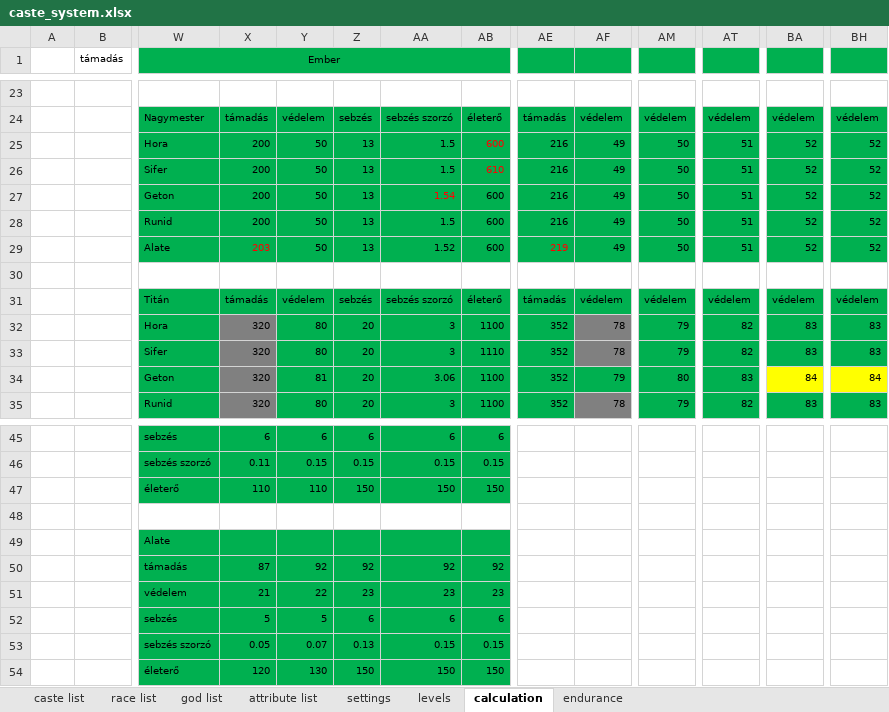
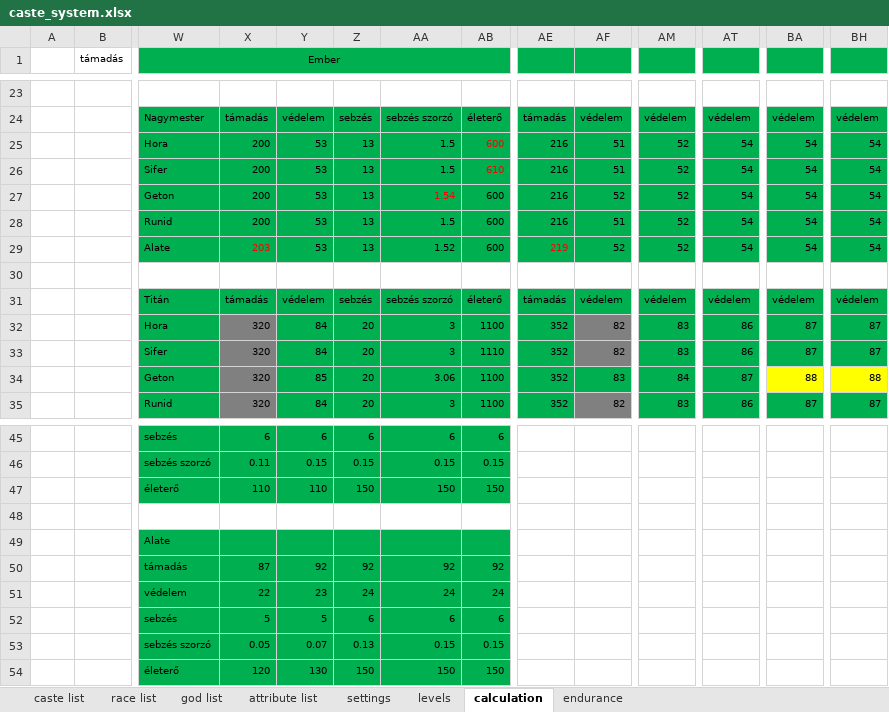
Before and after one commit to attleysmith/ataliasflame_2.0, an Excel workbook: doc/caste_system.xlsx, sheet calculation, drawn as a sheet; only a part is shown, gaps mark what is left out; values as stored, in another font and other column widths than the file's, no borders; removed rows and columns are numbered as before the commit, all else as after; rows hold the shown columns only; the diff covers the shown part only; the diff names each change by its address in the sheet, - before the commit and + after, or states it on an @@ line.

```diff
--- a/doc/caste_system.xlsx (sheet calculation)
+++ b/doc/caste_system.xlsx (sheet calculation)
-Y25:Y29: 50
+Y25:Y29: 53
-AF25:AF26: 49
+AF25:AF26: 51
-AM25:AM29: 50
+AM25:AM29: 52
-AT25:AT29: 51
+AT25:AT29: 54
-BA25:BA29: 52
+BA25:BA29: 54
-BH25:BH29: 52
+BH25:BH29: 54
-AF27: 49
+AF27: 52
-AF28: 49
+AF28: 51
-AF29: 49
+AF29: 52
-Y32:Y33: 80
+Y32:Y33: 84
-AF32:AF33: 78
+AF32:AF33: 82
-AM32:AM33: 79
+AM32:AM33: 83
-AT32:AT33: 82
+AT32:AT33: 86
-BA32:BA33: 83
+BA32:BA33: 87
-BH32:BH33: 83
+BH32:BH33: 87
-Y34: 81
+Y34: 85
-AF34: 79
+AF34: 83
-AM34: 80
+AM34: 84
-AT34: 83
+AT34: 87
-BA34: 84
+BA34: 88
-BH34: 84
+BH34: 88
-Y35: 80
+Y35: 84
-AF35: 78
+AF35: 82
-AM35: 79
+AM35: 83
-AT35: 82
+AT35: 86
-BA35: 83
+BA35: 87
-BH35: 83
+BH35: 87
-row 51:  |  | védelem | 21 | 22 | 23 | 23 | 23
+row 51:  |  | védelem | 22 | 23 | 24 | 24 | 24
```
Also changed, not shown: 2 added rows, 2 removed rows and 100 edited cells elsewhere in this sheet, sheet endurance, formulas that keep their value, 20 other files.
